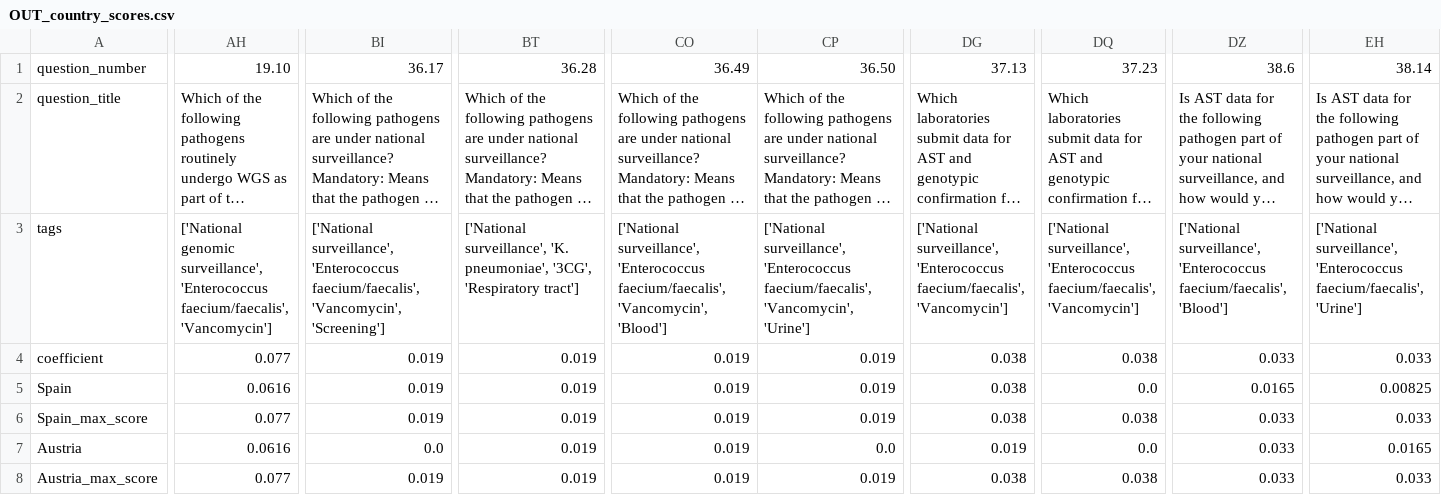
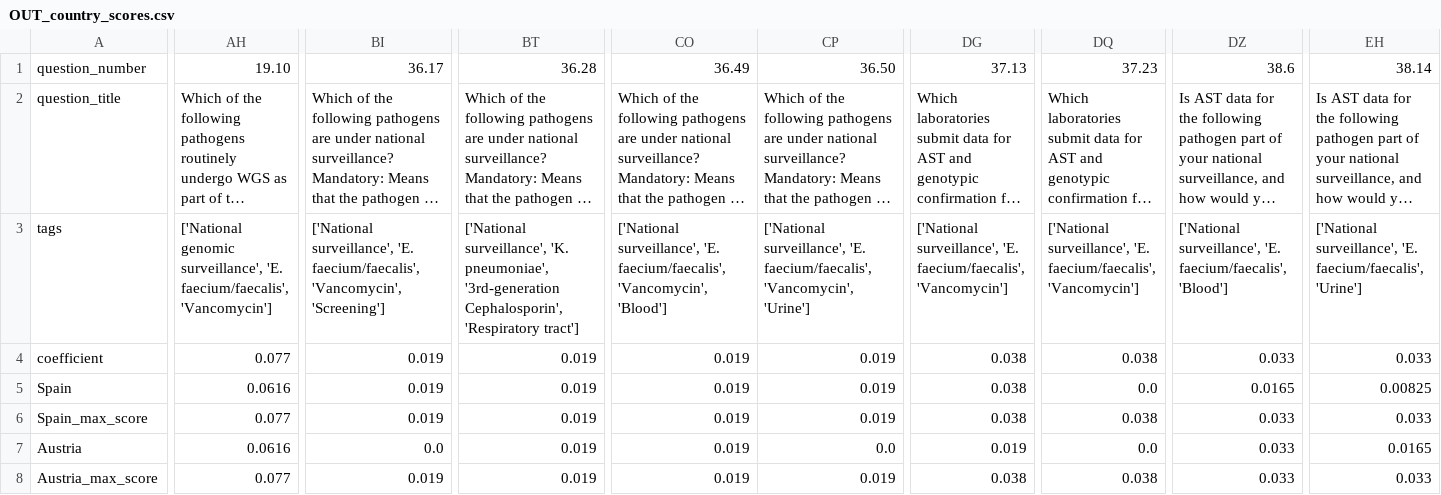
Before and after one commit to EU-JAMRAI-2-WP8-1/AMR-surveillance-dashboard, a CSV file: www/data/OUT_country_scores.csv, drawn as a sheet; only a part is shown, gaps mark what is left out; long unchanged cells end in …; the diff covers the shown part only; the diff names each change by its address in the sheet, - before the commit and + after, or states it on an @@ line.

```diff
--- a/www/data/OUT_country_scores.csv
+++ b/www/data/OUT_country_scores.csv
-AH3: …genomic surveillance', 'Enterococcus faecium/faecalis', 'Vancomycin']
+AH3: …genomic surveillance', 'E. faecium/faecalis', 'Vancomycin']
-BI3: ['National surveillance', 'Enterococcus faecium/faecalis', 'Vancomycin',…
+BI3: ['National surveillance', 'E. faecium/faecalis', 'Vancomycin',…
-BT3: …'K. pneumoniae', '3CG', 'Respiratory tract']
+BT3: …'K. pneumoniae', '3rd-generation Cephalosporin', 'Respiratory tract']
-CO3: ['National surveillance', 'Enterococcus faecium/faecalis', 'Vancomycin',…
+CO3: ['National surveillance', 'E. faecium/faecalis', 'Vancomycin',…
-CP3: ['National surveillance', 'Enterococcus faecium/faecalis', 'Vancomycin',…
+CP3: ['National surveillance', 'E. faecium/faecalis', 'Vancomycin',…
-DG3: ['National surveillance', 'Enterococcus faecium/faecalis', 'Vancomycin']
+DG3: ['National surveillance', 'E. faecium/faecalis', 'Vancomycin']
-DQ3: ['National surveillance', 'Enterococcus faecium/faecalis', 'Vancomycin']
+DQ3: ['National surveillance', 'E. faecium/faecalis', 'Vancomycin']
-DZ3: ['National surveillance', 'Enterococcus faecium/faecalis', 'Blood']
+DZ3: ['National surveillance', 'E. faecium/faecalis', 'Blood']
-EH3: ['National surveillance', 'Enterococcus faecium/faecalis', 'Urine']
+EH3: ['National surveillance', 'E. faecium/faecalis', 'Urine']
```
Also changed, not shown: 7 edited cells elsewhere in this file, 18 other files.
